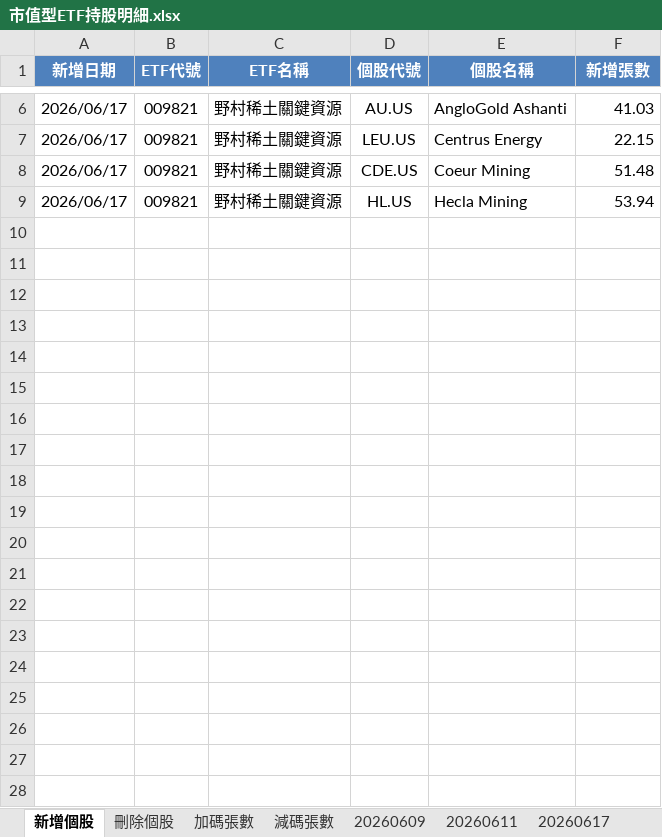
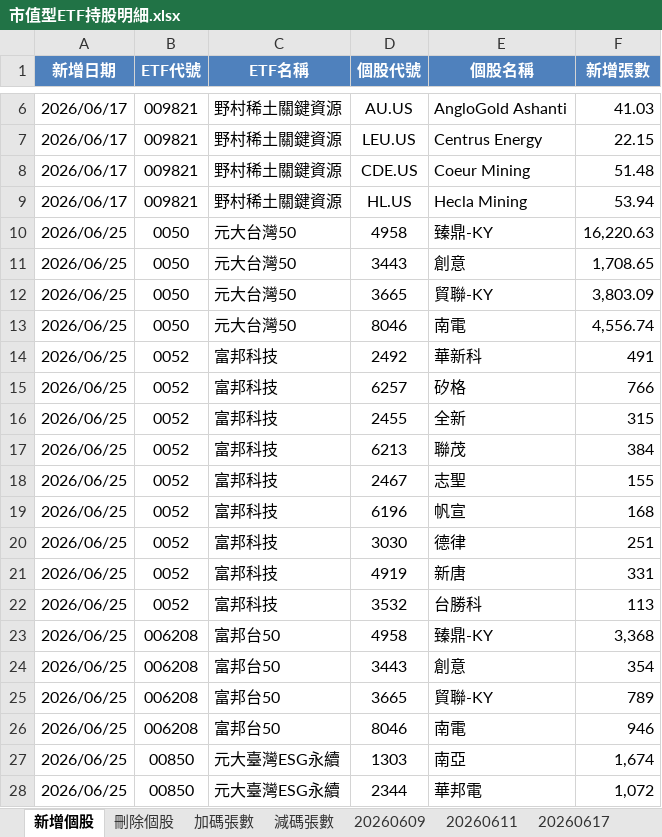
Before and after one commit to kunlongkuo/my-kb, an Excel workbook: wiki/金融投資/市值型ETF持股明細.xlsx, sheet 新增個股, drawn as a sheet; only a part is shown, gaps mark what is left out; values as stored, in another font and other column widths than the file's, no borders; the diff covers the shown part only; the diff names each change by its address in the sheet, - before the commit and + after, or states it on an @@ line.

```diff
--- a/wiki/金融投資/市值型ETF持股明細.xlsx (sheet 新增個股)
+++ b/wiki/金融投資/市值型ETF持股明細.xlsx (sheet 新增個股)
+row 10: 2026/06/25 | 0050 | 元大台灣50 | 4958 | 臻鼎-KY | 16,220.63
+row 11: 2026/06/25 | 0050 | 元大台灣50 | 3443 | 創意 | 1,708.65
+row 12: 2026/06/25 | 0050 | 元大台灣50 | 3665 | 貿聯-KY | 3,803.09
+row 13: 2026/06/25 | 0050 | 元大台灣50 | 8046 | 南電 | 4,556.74
+row 14: 2026/06/25 | 0052 | 富邦科技 | 2492 | 華新科 | 491
+row 15: 2026/06/25 | 0052 | 富邦科技 | 6257 | 矽格 | 766
+row 16: 2026/06/25 | 0052 | 富邦科技 | 2455 | 全新 | 315
+row 17: 2026/06/25 | 0052 | 富邦科技 | 6213 | 聯茂 | 384
+row 18: 2026/06/25 | 0052 | 富邦科技 | 2467 | 志聖 | 155
+row 19: 2026/06/25 | 0052 | 富邦科技 | 6196 | 帆宣 | 168
+row 20: 2026/06/25 | 0052 | 富邦科技 | 3030 | 德律 | 251
+row 21: 2026/06/25 | 0052 | 富邦科技 | 4919 | 新唐 | 331
+row 22: 2026/06/25 | 0052 | 富邦科技 | 3532 | 台勝科 | 113
+row 23: 2026/06/25 | 006208 | 富邦台50 | 4958 | 臻鼎-KY | 3,368
+row 24: 2026/06/25 | 006208 | 富邦台50 | 3443 | 創意 | 354
+row 25: 2026/06/25 | 006208 | 富邦台50 | 3665 | 貿聯-KY | 789
+row 26: 2026/06/25 | 006208 | 富邦台50 | 8046 | 南電 | 946
+row 27: 2026/06/25 | 00850 | 元大臺灣ESG永續 | 1303 | 南亞 | 1,674
+row 28: 2026/06/25 | 00850 | 元大臺灣ESG永續 | 2344 | 華邦電 | 1,072
```
Also changed, not shown: 12 added rows elsewhere in this sheet, sheet 減碼張數, sheet 加碼張數, sheet 刪除個股, other sheet tabs, wiki/金融投資/台灣ETF比較清單.xlsx, wiki/金融投資/高股息ETF持股明細.xlsx, 16 other files.
